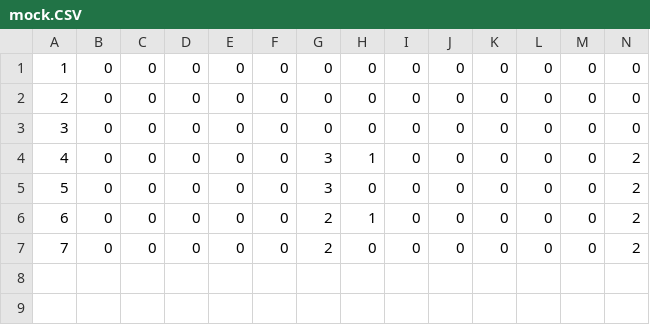
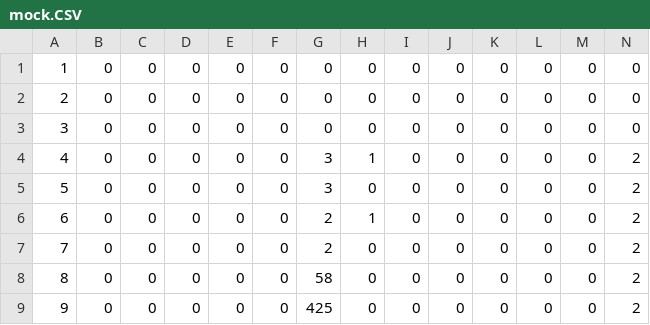
Before and after one commit to vladnerad/BlackBox, a CSV file: src/examples/mock.CSV, drawn as a sheet; only a part is shown; rows hold the shown columns only; the diff names each change by its address in the sheet, - before the commit and + after, or states it on an @@ line.

```diff
--- a/src/examples/mock.CSV
+++ b/src/examples/mock.CSV
+row 8: 8 | 0 | 0 | 0 | 0 | 0 | 58 | 0 | 0 | 0 | 0 | 0 | 0 | 2
+row 9: 9 | 0 | 0 | 0 | 0 | 0 | 425 | 0 | 0 | 0 | 0 | 0 | 0 | 2
```
Also changed, not shown: 2 other files.
